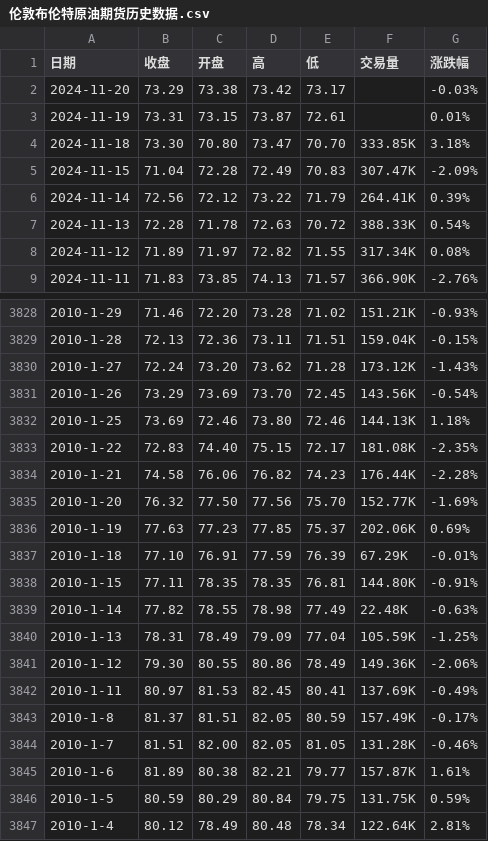
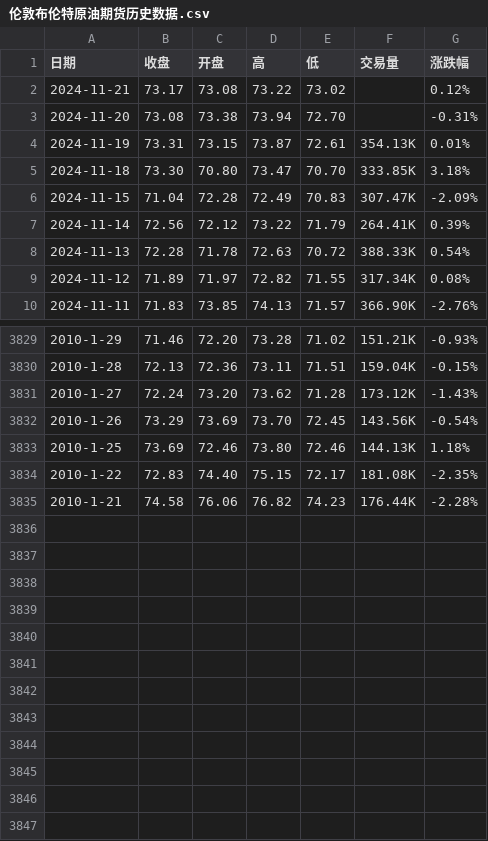
Before and after one commit to huanhuanbass/Bunker, a CSV file: 伦敦布伦特原油期货历史数据.csv, drawn as a sheet; only a part is shown, gaps mark what is left out.

```diff
--- a/伦敦布伦特原油期货历史数据.csv
+++ b/伦敦布伦特原油期货历史数据.csv
@@ -1,4 +1,5 @@
 "日期","收盘","开盘","高","低","交易量","涨跌幅"
-"2024-11-20","73.29","73.38","73.42","73.17","","-0.03%"
-"2024-11-19","73.31","73.15","73.87","72.61","","0.01%"
+"2024-11-21","73.17","73.08","73.22","73.02","","0.12%"
+"2024-11-20","73.08","73.38","73.94","72.70","","-0.31%"
+"2024-11-19","73.31","73.15","73.87","72.61","354.13K","0.01%"
 "2024-11-18","73.30","70.80","73.47","70.70","333.85K","3.18%"
@@ -3834,14 +3835 @@
 "2010-1-21","74.58","76.06","76.82","74.23","176.44K","-2.28%"
-"2010-1-20","76.32","77.50","77.56","75.70","152.77K","-1.69%"
-"2010-1-19","77.63","77.23","77.85","75.37","202.06K","0.69%"
-"2010-1-18","77.10","76.91","77.59","76.39","67.29K","-0.01%"
-"2010-1-15","77.11","78.35","78.35","76.81","144.80K","-0.91%"
-"2010-1-14","77.82","78.55","78.98","77.49","22.48K","-0.63%"
-"2010-1-13","78.31","78.49","79.09","77.04","105.59K","-1.25%"
-"2010-1-12","79.30","80.55","80.86","78.49","149.36K","-2.06%"
-"2010-1-11","80.97","81.53","82.45","80.41","137.69K","-0.49%"
-"2010-1-8","81.37","81.51","82.05","80.59","157.49K","-0.17%"
-"2010-1-7","81.51","82.00","82.05","81.05","131.28K","-0.46%"
-"2010-1-6","81.89","80.38","82.21","79.77","157.87K","1.61%"
-"2010-1-5","80.59","80.29","80.84","79.75","131.75K","0.59%"
-"2010-1-4","80.12","78.49","80.48","78.34","122.64K","2.81%"
```
Also changed, not shown: WTI原油期货历史数据.csv.
